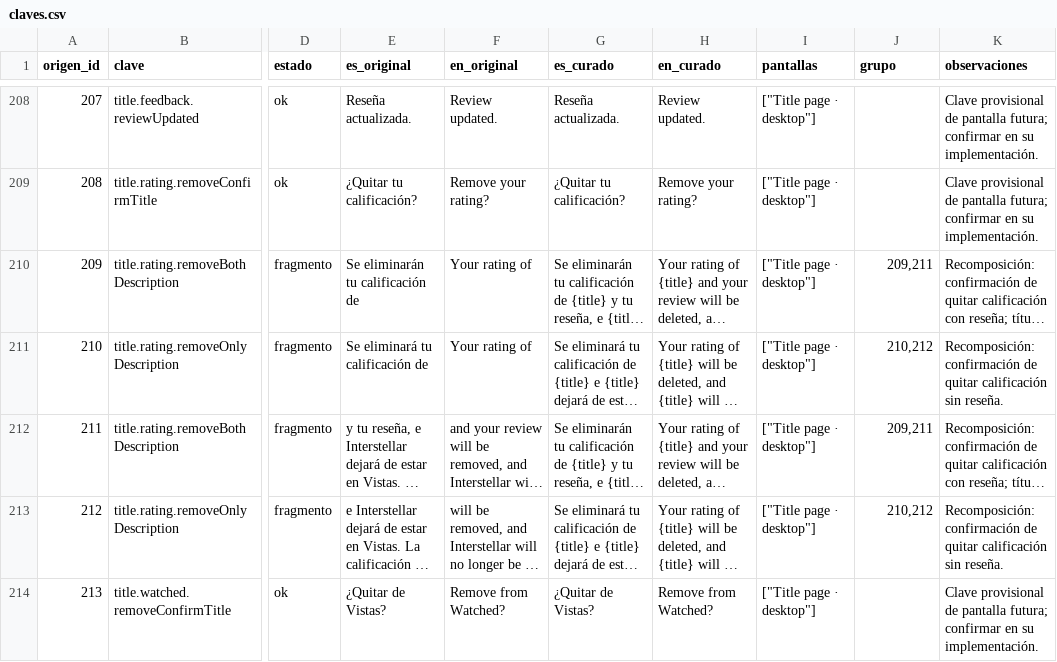
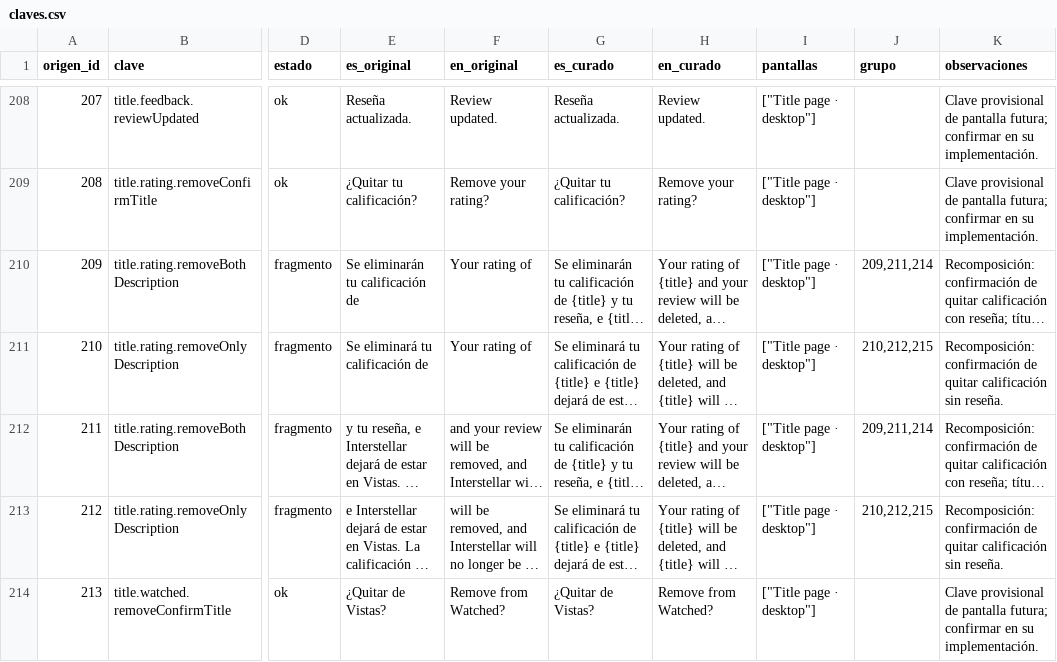
Before and after one commit to MarcosDebona25/FilmAI, a CSV file: docs/i18n/claves.csv, drawn as a sheet; only a part is shown, gaps mark what is left out; long unchanged cells end in …; the diff covers the shown part only; the diff names each change by its address in the sheet, - before the commit and + after, or states it on an @@ line.

```diff
--- a/docs/i18n/claves.csv
+++ b/docs/i18n/claves.csv
-J210 (grupo): 209,211
+J210 (grupo): 209,211,214
-J211 (grupo): 210,212
+J211 (grupo): 210,212,215
-J212 (grupo): 209,211
+J212 (grupo): 209,211,214
-J213 (grupo): 210,212
+J213 (grupo): 210,212,215
```
Also changed, not shown: 29 edited cells elsewhere in this file, 9 other files.
